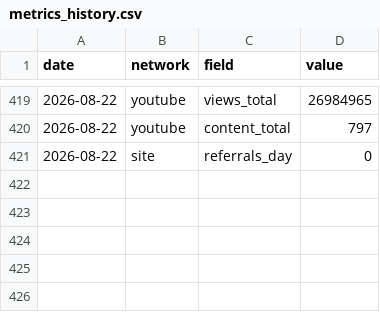
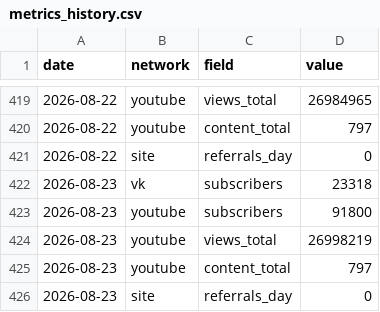
Before and after one commit to dondiego171-ux/smm-dashboard, a CSV file: data/metrics_history.csv, drawn as a sheet; only a part is shown, gaps mark what is left out.

```diff
--- a/data/metrics_history.csv
+++ b/data/metrics_history.csv
@@ -421 +421,6 @@ date,network,field,value
 2026-08-22,site,referrals_day,0
+2026-08-23,vk,subscribers,23318
+2026-08-23,youtube,subscribers,91800
+2026-08-23,youtube,views_total,26998219
+2026-08-23,youtube,content_total,797
+2026-08-23,site,referrals_day,0
```
Also changed, not shown: 3 other files.
